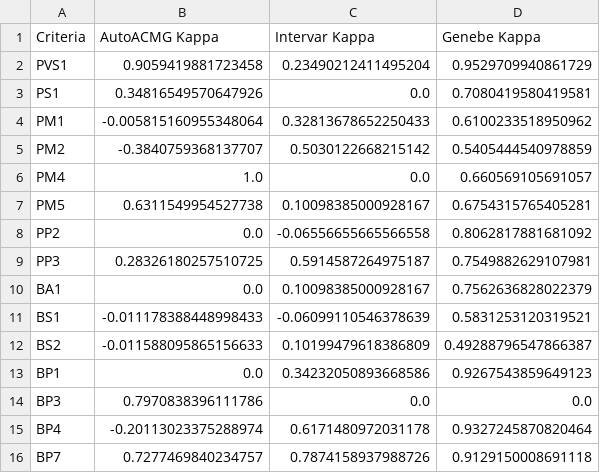
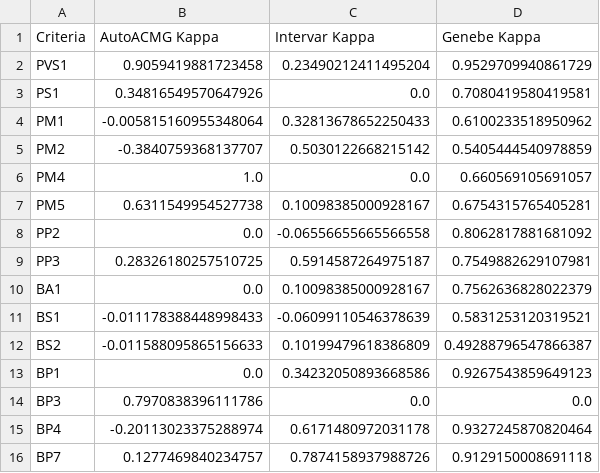
Before and after one commit to bihealth/auto-acmg, a CSV file: src/bench/cohens_kappa_results_old.csv, drawn as a sheet.

Commit message:
7>1

```diff
--- a/src/bench/cohens_kappa_results_old.csv
+++ b/src/bench/cohens_kappa_results_old.csv
@@ -15,2 +15,2 @@ BP3,0.7970838396111786,0.0,0.0
 BP4,-0.20113023375288974,0.6171480972031178,0.9327245870820464
-BP7,0.7277469840234757,0.7874158937988726,0.9129150008691118
+BP7,0.1277469840234757,0.7874158937988726,0.9129150008691118
```
